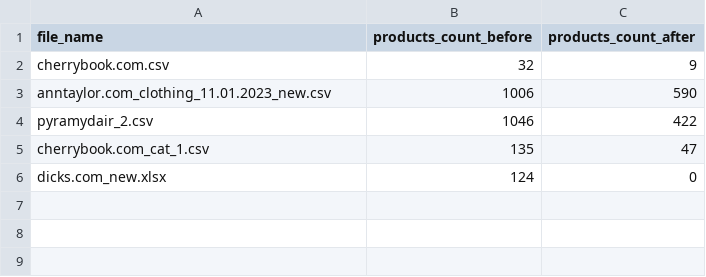
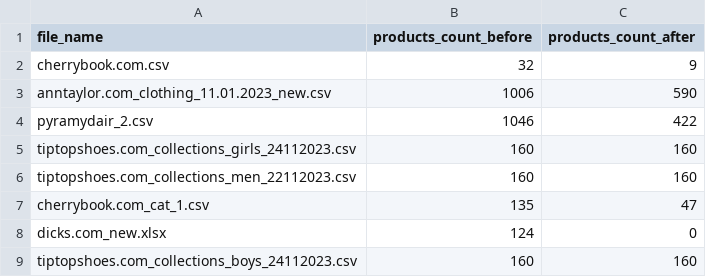
Before and after one commit to Manue-Towett/excel-deduplicator, a CSV file: stats/stats.csv, drawn as a sheet; the diff names each change by its address in the sheet, - before the commit and + after, or states it on an @@ line.

```diff
--- a/stats/stats.csv
+++ b/stats/stats.csv
+row 5: tiptopshoes.com_collections_girls_24112023.csv | 160 | 160
+row 6: tiptopshoes.com_collections_men_22112023.csv | 160 | 160
+row 9: tiptopshoes.com_collections_boys_24112023.csv | 160 | 160
```
Also changed, not shown: 9 other files.
